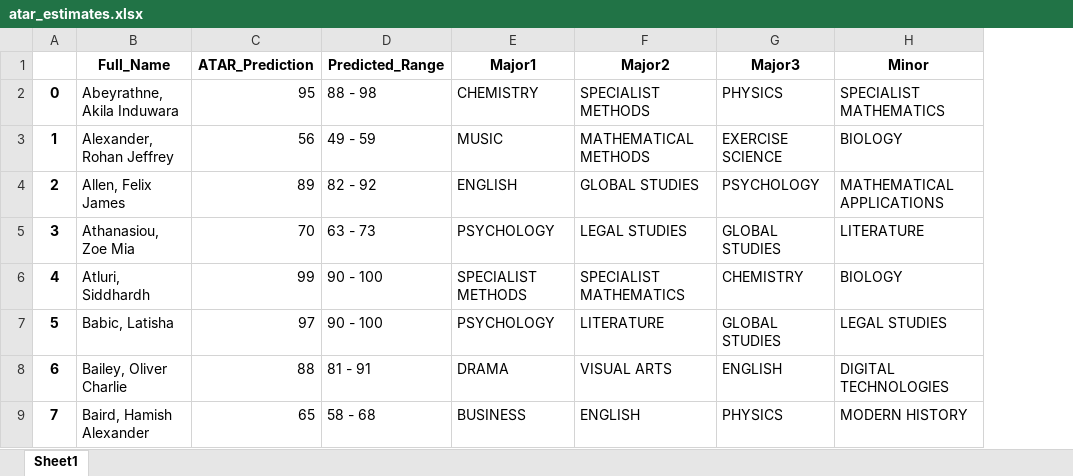
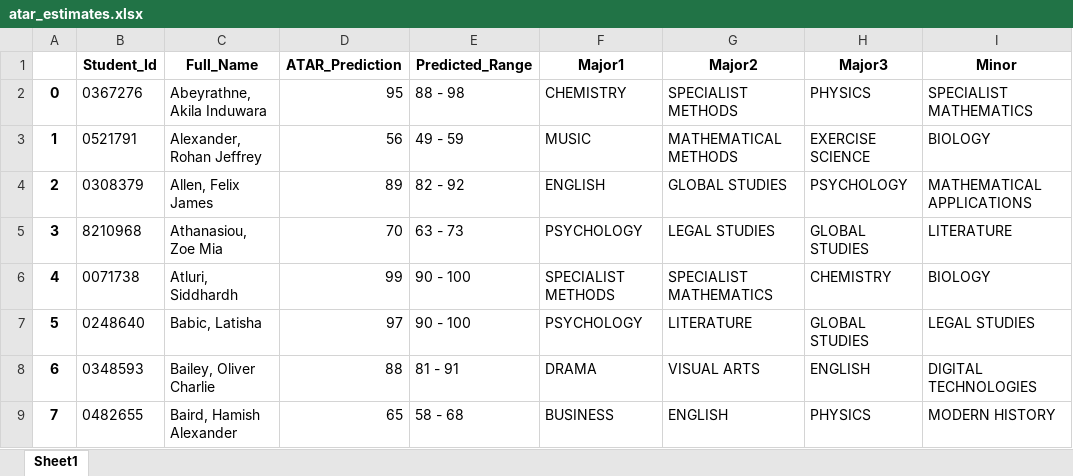
Before and after one commit to stuartamitchell/atar-estimator, an Excel workbook: downloads/atar_estimates.xlsx, sheet Sheet1, drawn as a sheet; only a part is shown; values as stored, in another font and other column widths than the file's, no borders; the diff names each change by its address in the sheet, - before the commit and + after, or states it on an @@ line.

Commit message:
added student_ids

```diff
--- a/downloads/atar_estimates.xlsx (sheet Sheet1)
+++ b/downloads/atar_estimates.xlsx (sheet Sheet1)
+column B (Student_Id), rows 2-9: 0367276 | 0521791 | 0308379 | 8210968 | 0071738 | 0248640 | 0348593 | 0482655
```
Also changed, not shown: 2 other files.
